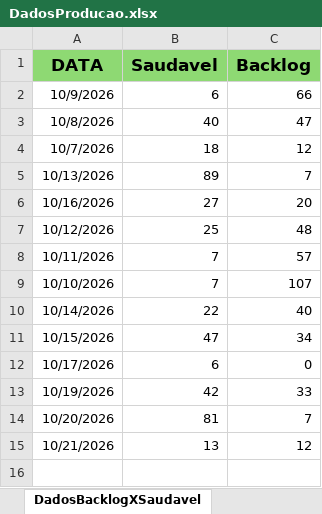
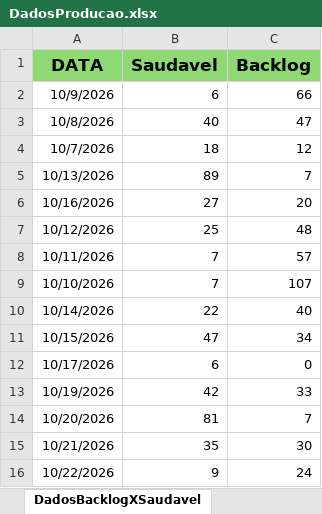
Before and after one commit to Retr00-Br/AcompanhamentoProducao, an Excel workbook: DadosProducao.xlsx, sheet DadosBacklogXSaudavel, drawn as a sheet; values as stored, in another font and other column widths than the file's, no borders; the diff names each change by its address in the sheet, - before the commit and + after, or states it on an @@ line.

```diff
--- a/DadosProducao.xlsx (sheet DadosBacklogXSaudavel)
+++ b/DadosProducao.xlsx (sheet DadosBacklogXSaudavel)
-B15 (Saudavel): 13
+B15 (Saudavel): 35
-C15 (Backlog): 12
+C15 (Backlog): 30
+row 16: 10/22/2026 | 9 | 24
```
Also changed, not shown: sheet DadosBrutos, sheet LimpezaDados, DadosFaturamento.xlsx, DadosRomaneios.xlsx.
